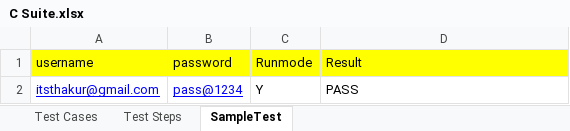
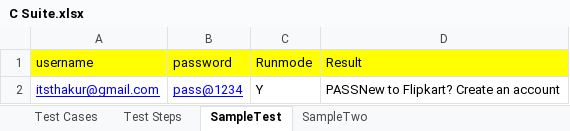
Before and after one commit to chaitu16/WebDriver_Hybrid_Framework, an Excel workbook: bin/com/qtpselenium/xls/C Suite.xlsx, sheet SampleTest, drawn as a sheet; values as stored, in another font and other column widths than the file's, no borders; the diff names each change by its address in the sheet, - before the commit and + after, or states it on an @@ line.

```diff
--- a/bin/com/qtpselenium/xls/C Suite.xlsx (sheet SampleTest)
+++ b/bin/com/qtpselenium/xls/C Suite.xlsx (sheet SampleTest)
+sheet tab: SampleTwo
-D2 (Result): PASS
+D2 (Result): PASSNew to Flipkart? Create an account
```
Also changed, not shown: sheet Test Steps, sheet Test Cases, src/com/qtpselenium/xls/C Suite.xlsx, 15 other files.
